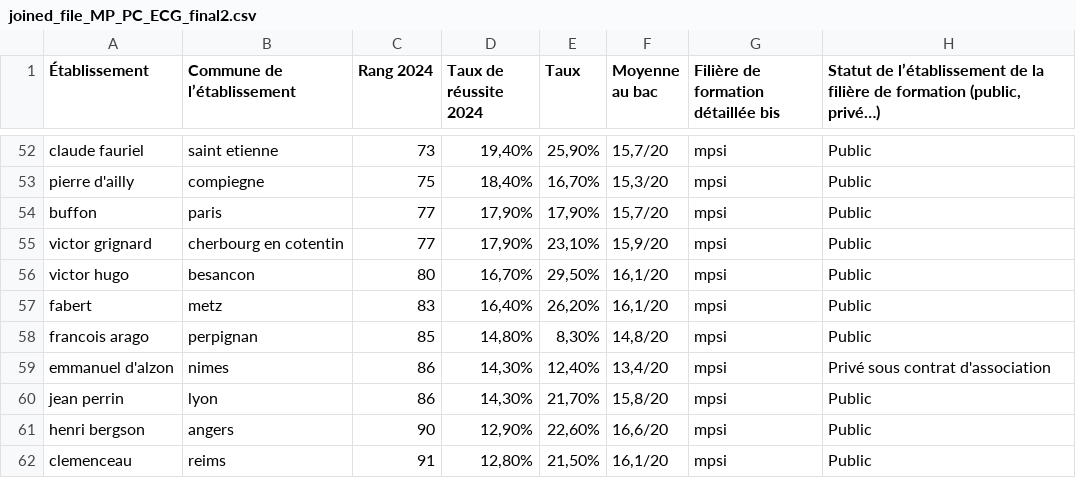
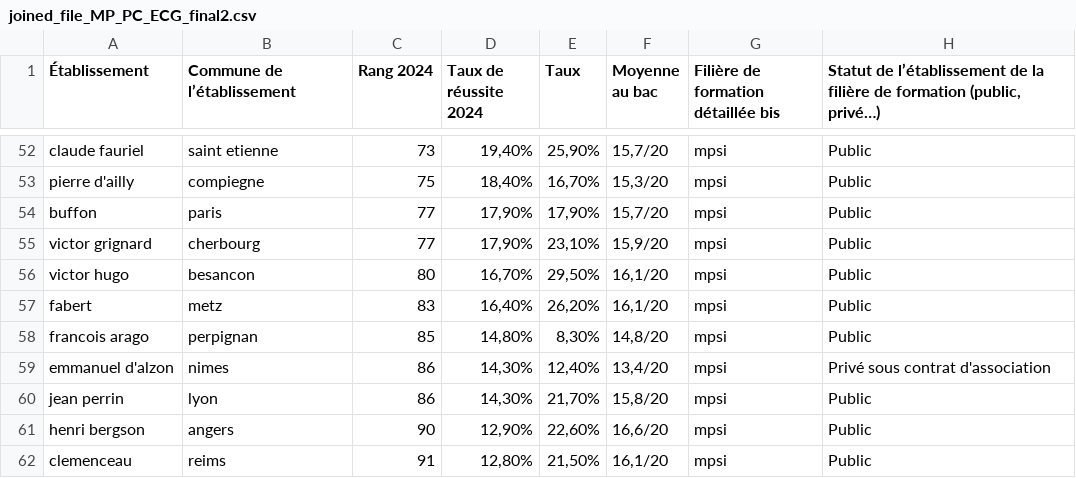
Before and after one commit to labbeth/cpge_ranking, a CSV file: data/joined_file_MP_PC_ECG_final2.csv, drawn as a sheet; only a part is shown, gaps mark what is left out; the diff names each change by its address in the sheet, - before the commit and + after, or states it on an @@ line.

Commit message:
Update joined_file_MP_PC_ECG_final2.csv

```diff
--- a/data/joined_file_MP_PC_ECG_final2.csv
+++ b/data/joined_file_MP_PC_ECG_final2.csv
-B55 (Commune de l’établissement): cherbourg en cotentin
+B55 (Commune de l’établissement): cherbourg
```
